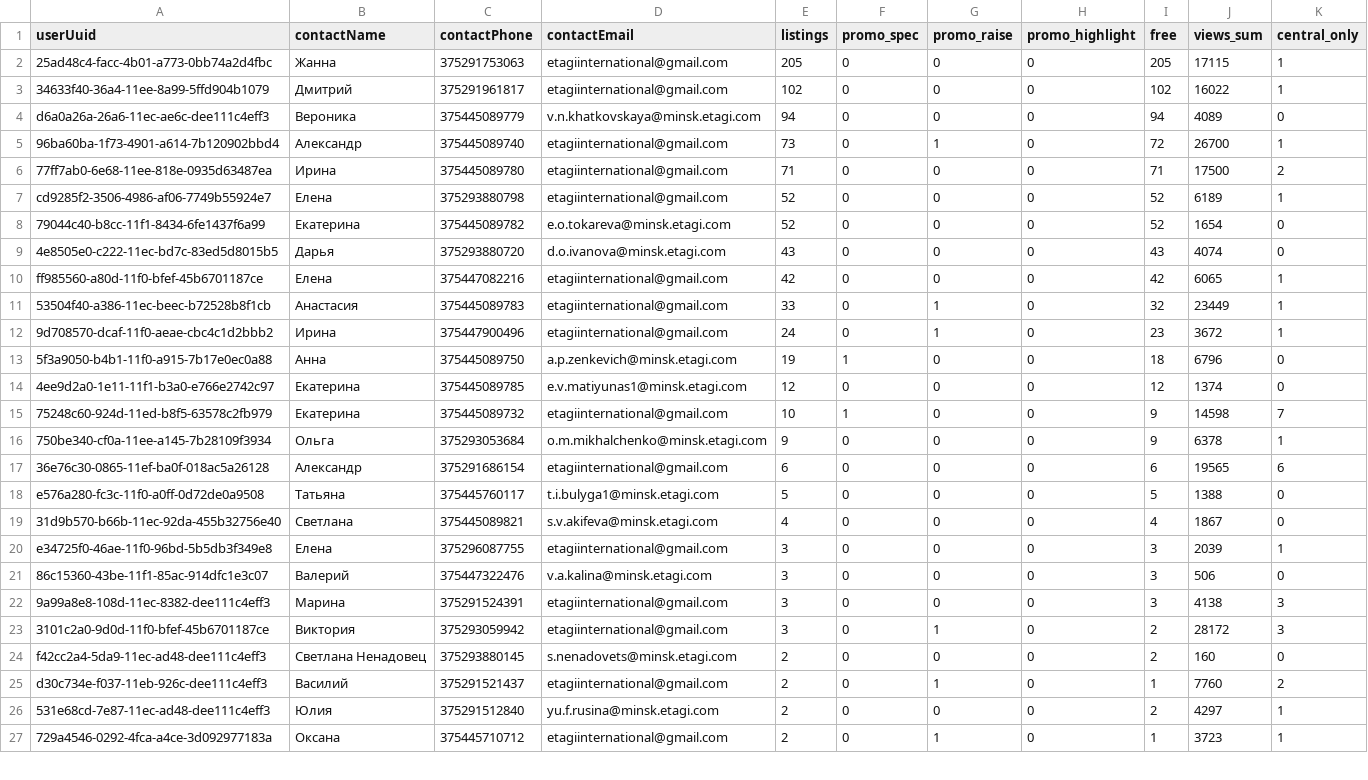
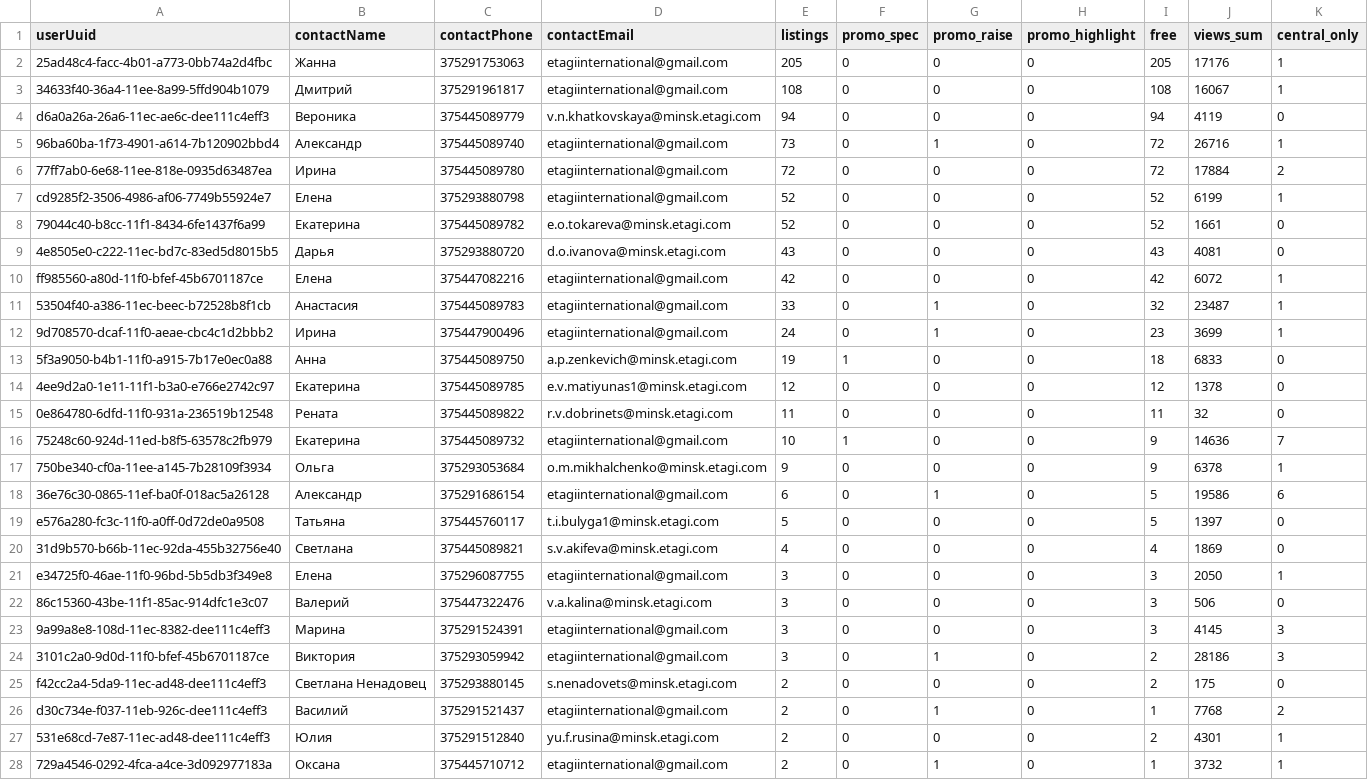
Before and after one commit to antonina-katlinskaya/realt-collector, a CSV file: data/analytics/agents_summary.csv, drawn as a sheet; only a part is shown; the diff covers the shown part only.

```diff
--- a/data/analytics/agents_summary.csv
+++ b/data/analytics/agents_summary.csv
@@ -1,27 +1,28 @@
 userUuid,contactName,contactPhone,contactEmail,listings,promo_spec,promo_raise,promo_highlight,free,views_sum,central_only
-25ad48c4-facc-4b01-a773-0bb74a2d4fbc,Жанна,375291753063,etagiinternational@gmail.com,205,0,0,0,205,17115,1
-34633f40-36a4-11ee-8a99-5ffd904b1079,Дмитрий,375291961817,etagiinternational@gmail.com,102,0,0,0,102,16022,1
-d6a0a26a-26a6-11ec-ae6c-dee111c4eff3,Вероника,375445089779,v.n.khatkovskaya@minsk.etagi.com,94,0,0,0,94,4089,0
-96ba60ba-1f73-4901-a614-7b120902bbd4,Александр,375445089740,etagiinternational@gmail.com,73,0,1,0,72,26700,1
-77ff7ab0-6e68-11ee-818e-0935d63487ea,Ирина,375445089780,etagiinternational@gmail.com,71,0,0,0,71,17500,2
-cd9285f2-3506-4986-af06-7749b55924e7,Елена,375293880798,etagiinternational@gmail.com,52,0,0,0,52,6189,1
-79044c40-b8cc-11f1-8434-6fe1437f6a99,Екатерина,375445089782,e.o.tokareva@minsk.etagi.com,52,0,0,0,52,1654,0
-4e8505e0-c222-11ec-bd7c-83ed5d8015b5,Дарья,375293880720,d.o.ivanova@minsk.etagi.com,43,0,0,0,43,4074,0
-ff985560-a80d-11f0-bfef-45b6701187ce,Елена,375447082216,etagiinternational@gmail.com,42,0,0,0,42,6065,1
-53504f40-a386-11ec-beec-b72528b8f1cb,Анастасия,375445089783,etagiinternational@gmail.com,33,0,1,0,32,23449,1
-9d708570-dcaf-11f0-aeae-cbc4c1d2bbb2,Ирина,375447900496,etagiinternational@gmail.com,24,0,1,0,23,3672,1
-5f3a9050-b4b1-11f0-a915-7b17e0ec0a88,Анна,375445089750,a.p.zenkevich@minsk.etagi.com,19,1,0,0,18,6796,0
-4ee9d2a0-1e11-11f1-b3a0-e766e2742c97,Екатерина,375445089785,e.v.matiyunas1@minsk.etagi.com,12,0,0,0,12,1374,0
-75248c60-924d-11ed-b8f5-63578c2fb979,Екатерина,375445089732,etagiinternational@gmail.com,10,1,0,0,9,14598,7
+25ad48c4-facc-4b01-a773-0bb74a2d4fbc,Жанна,375291753063,etagiinternational@gmail.com,205,0,0,0,205,17176,1
+34633f40-36a4-11ee-8a99-5ffd904b1079,Дмитрий,375291961817,etagiinternational@gmail.com,108,0,0,0,108,16067,1
+d6a0a26a-26a6-11ec-ae6c-dee111c4eff3,Вероника,375445089779,v.n.khatkovskaya@minsk.etagi.com,94,0,0,0,94,4119,0
+96ba60ba-1f73-4901-a614-7b120902bbd4,Александр,375445089740,etagiinternational@gmail.com,73,0,1,0,72,26716,1
+77ff7ab0-6e68-11ee-818e-0935d63487ea,Ирина,375445089780,etagiinternational@gmail.com,72,0,0,0,72,17884,2
+cd9285f2-3506-4986-af06-7749b55924e7,Елена,375293880798,etagiinternational@gmail.com,52,0,0,0,52,6199,1
+79044c40-b8cc-11f1-8434-6fe1437f6a99,Екатерина,375445089782,e.o.tokareva@minsk.etagi.com,52,0,0,0,52,1661,0
+4e8505e0-c222-11ec-bd7c-83ed5d8015b5,Дарья,375293880720,d.o.ivanova@minsk.etagi.com,43,0,0,0,43,4081,0
+ff985560-a80d-11f0-bfef-45b6701187ce,Елена,375447082216,etagiinternational@gmail.com,42,0,0,0,42,6072,1
+53504f40-a386-11ec-beec-b72528b8f1cb,Анастасия,375445089783,etagiinternational@gmail.com,33,0,1,0,32,23487,1
+9d708570-dcaf-11f0-aeae-cbc4c1d2bbb2,Ирина,375447900496,etagiinternational@gmail.com,24,0,1,0,23,3699,1
+5f3a9050-b4b1-11f0-a915-7b17e0ec0a88,Анна,375445089750,a.p.zenkevich@minsk.etagi.com,19,1,0,0,18,6833,0
+4ee9d2a0-1e11-11f1-b3a0-e766e2742c97,Екатерина,375445089785,e.v.matiyunas1@minsk.etagi.com,12,0,0,0,12,1378,0
+0e864780-6dfd-11f0-931a-236519b12548,Рената,375445089822,r.v.dobrinets@minsk.etagi.com,11,0,0,0,11,32,0
+75248c60-924d-11ed-b8f5-63578c2fb979,Екатерина,375445089732,etagiinternational@gmail.com,10,1,0,0,9,14636,7
 750be340-cf0a-11ee-a145-7b28109f3934,Ольга,375293053684,o.m.mikhalchenko@minsk.etagi.com,9,0,0,0,9,6378,1
-36e76c30-0865-11ef-ba0f-018ac5a26128,Александр,375291686154,etagiinternational@gmail.com,6,0,0,0,6,19565,6
-e576a280-fc3c-11f0-a0ff-0d72de0a9508,Татьяна,375445760117,t.i.bulyga1@minsk.etagi.com,5,0,0,0,5,1388,0
-31d9b570-b66b-11ec-92da-455b32756e40,Светлана,375445089821,s.v.akifeva@minsk.etagi.com,4,0,0,0,4,1867,0
-e34725f0-46ae-11f0-96bd-5b5db3f349e8,Елена,375296087755,etagiinternational@gmail.com,3,0,0,0,3,2039,1
+36e76c30-0865-11ef-ba0f-018ac5a26128,Александр,375291686154,etagiinternational@gmail.com,6,0,1,0,5,19586,6
+e576a280-fc3c-11f0-a0ff-0d72de0a9508,Татьяна,375445760117,t.i.bulyga1@minsk.etagi.com,5,0,0,0,5,1397,0
+31d9b570-b66b-11ec-92da-455b32756e40,Светлана,375445089821,s.v.akifeva@minsk.etagi.com,4,0,0,0,4,1869,0
+e34725f0-46ae-11f0-96bd-5b5db3f349e8,Елена,375296087755,etagiinternational@gmail.com,3,0,0,0,3,2050,1
 86c15360-43be-11f1-85ac-914dfc1e3c07,Валерий,375447322476,v.a.kalina@minsk.etagi.com,3,0,0,0,3,506,0
-9a99a8e8-108d-11ec-8382-dee111c4eff3,Марина,375291524391,etagiinternational@gmail.com,3,0,0,0,3,4138,3
-3101c2a0-9d0d-11f0-bfef-45b6701187ce,Виктория,375293059942,etagiinternational@gmail.com,3,0,1,0,2,28172,3
-f42cc2a4-5da9-11ec-ad48-dee111c4eff3,Светлана Ненадовец,375293880145,s.nenadovets@minsk.etagi.com,2,0,0,0,2,160,0
-d30c734e-f037-11eb-926c-dee111c4eff3,Василий,375291521437,etagiinternational@gmail.com,2,0,1,0,1,7760,2
-531e68cd-7e87-11ec-ad48-dee111c4eff3,Юлия,375291512840,yu.f.rusina@minsk.etagi.com,2,0,0,0,2,4297,1
-729a4546-0292-4fca-a4ce-3d092977183a,Оксана,375445710712,etagiinternational@gmail.com,2,0,1,0,1,3723,1
+9a99a8e8-108d-11ec-8382-dee111c4eff3,Марина,375291524391,etagiinternational@gmail.com,3,0,0,0,3,4145,3
+3101c2a0-9d0d-11f0-bfef-45b6701187ce,Виктория,375293059942,etagiinternational@gmail.com,3,0,1,0,2,28186,3
+f42cc2a4-5da9-11ec-ad48-dee111c4eff3,Светлана Ненадовец,375293880145,s.nenadovets@minsk.etagi.com,2,0,0,0,2,175,0
+d30c734e-f037-11eb-926c-dee111c4eff3,Василий,375291521437,etagiinternational@gmail.com,2,0,1,0,1,7768,2
+531e68cd-7e87-11ec-ad48-dee111c4eff3,Юлия,375291512840,yu.f.rusina@minsk.etagi.com,2,0,0,0,2,4301,1
+729a4546-0292-4fca-a4ce-3d092977183a,Оксана,375445710712,etagiinternational@gmail.com,2,0,1,0,1,3732,1
```
Also changed, not shown: 20 edited cells elsewhere in this file, data/analytics/appeared.csv, data/analytics/changes_last_period.csv, 14 other files.
